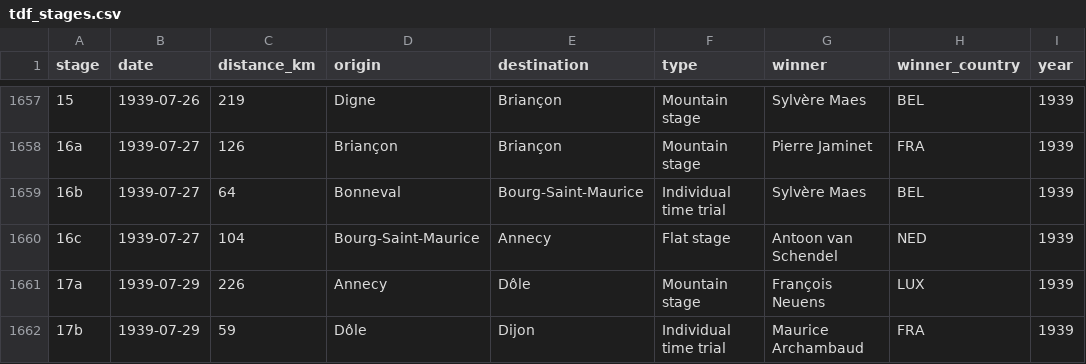
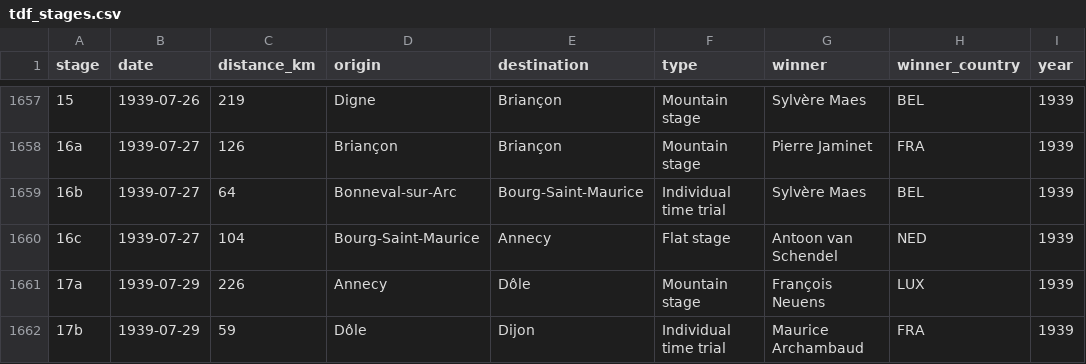
Before and after one commit to nana0211/datavis-project-2022-datawiz, a CSV file: data/tdf_stages.csv, drawn as a sheet; only a part is shown, gaps mark what is left out; the diff names each change by its address in the sheet, - before the commit and + after, or states it on an @@ line.

```diff
--- a/data/tdf_stages.csv
+++ b/data/tdf_stages.csv
-D1659 (origin): Bonneval
+D1659 (origin): Bonneval-sur-Arc
```
Also changed, not shown: data/locations.csv.
